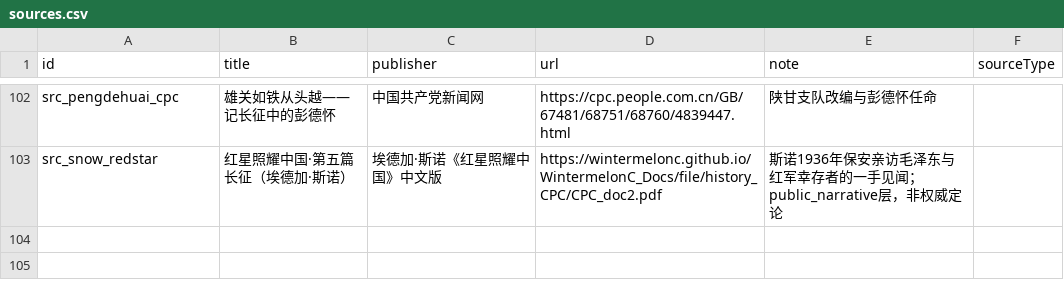
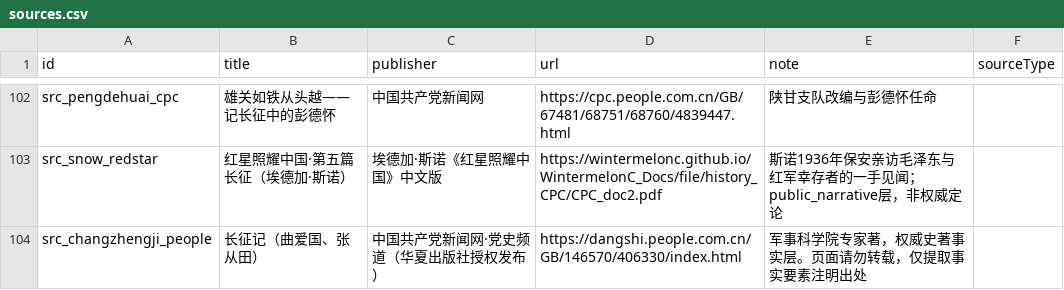
Before and after one commit to CochraneK/red-map, a CSV file: data_edit/sources.csv, drawn as a sheet; only a part is shown, gaps mark what is left out; the diff names each change by its address in the sheet, - before the commit and + after, or states it on an @@ line.

Commit message:
feat: add 20 authoritative facts from 人民网长征记 (v16)
- book inventory ~125 titles / 7 categories / 3-zone download strategy in research_private (git-ignored)
- 人民网长征记 29 chapters fetched via curl -k + GBK decode (tool committed prior); 请勿转载 -> facts-only extraction
- 20 high-certainty facts (五路追堵/桂军让道/阻击战/土城决策/扎西整编/17勇士/泸定桥/嘉陵江/剑门关/包座/庾家河/板桥/石鼓渡江/甘孜会师/山城堡...) verified absent from prior 452 events
- 口径冲突 coexistence: 斯诺(30勇士/16铁索,medium) vs 军科院(22勇士/13铁索,high) both kept with notes
- totals events 452->472, sources 102->103; check passes, browser verified

```diff
--- a/data_edit/sources.csv
+++ b/data_edit/sources.csv
+row 104: src_changzhengji_people | 长征记（曲爱国、张从田） | 中国共产党新闻网·党史频道（华夏出版社授权发布） | https://dangshi.people.com.cn/GB/146570/406330/index.html | 军事科学院专家著，权威史著事实层。页面请勿转载，仅提取事实要素注明出处
```
Also changed, not shown: 3 other files.
